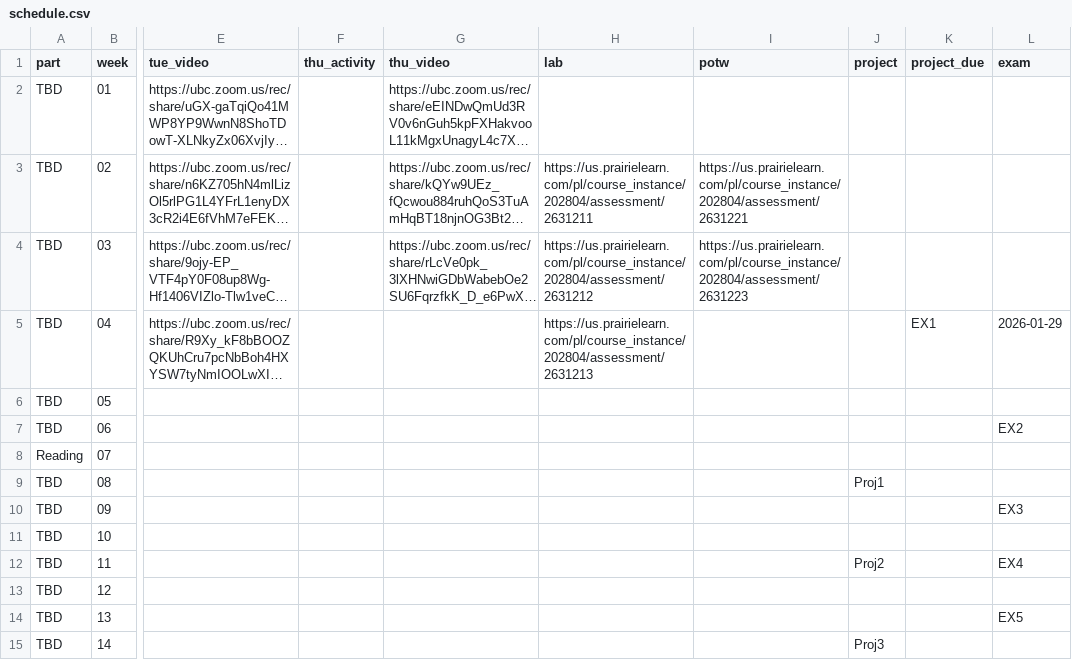
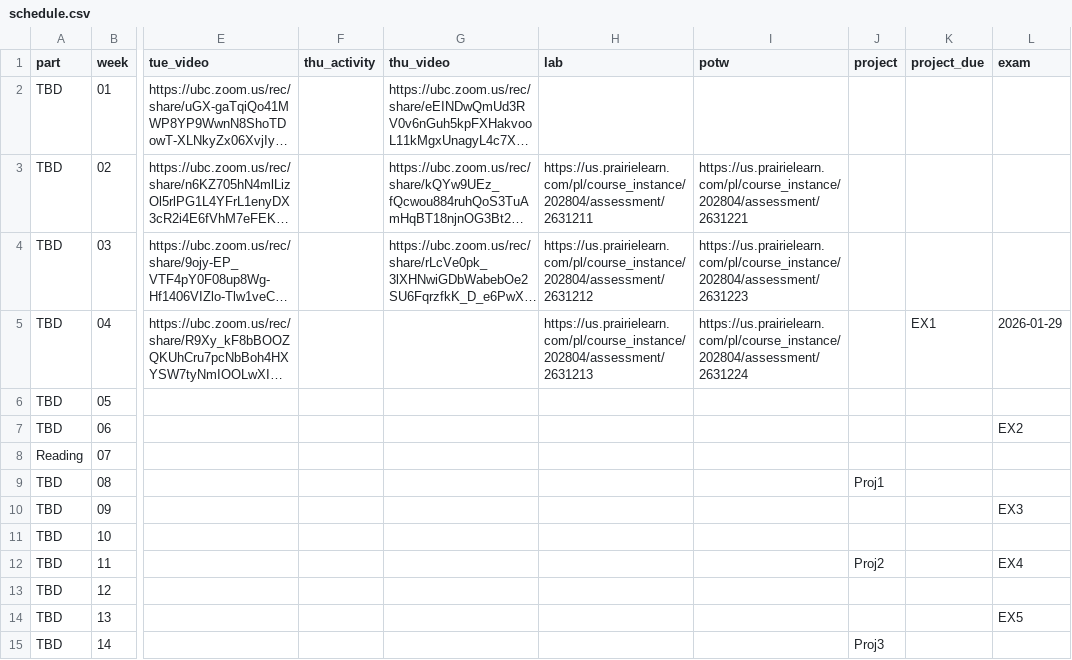
Before and after one commit to UBC-CS/cpsc203, a CSV file: data/schedule.csv, drawn as a sheet; only a part is shown, gaps mark what is left out; long unchanged cells end in …; the diff names each change by its address in the sheet, - before the commit and + after, or states it on an @@ line.

```diff
--- a/data/schedule.csv
+++ b/data/schedule.csv
-I5 (potw): (empty)
+I5 (potw): https://us.prairielearn.com/pl/course_instance/202804/assessment/2631224
```
